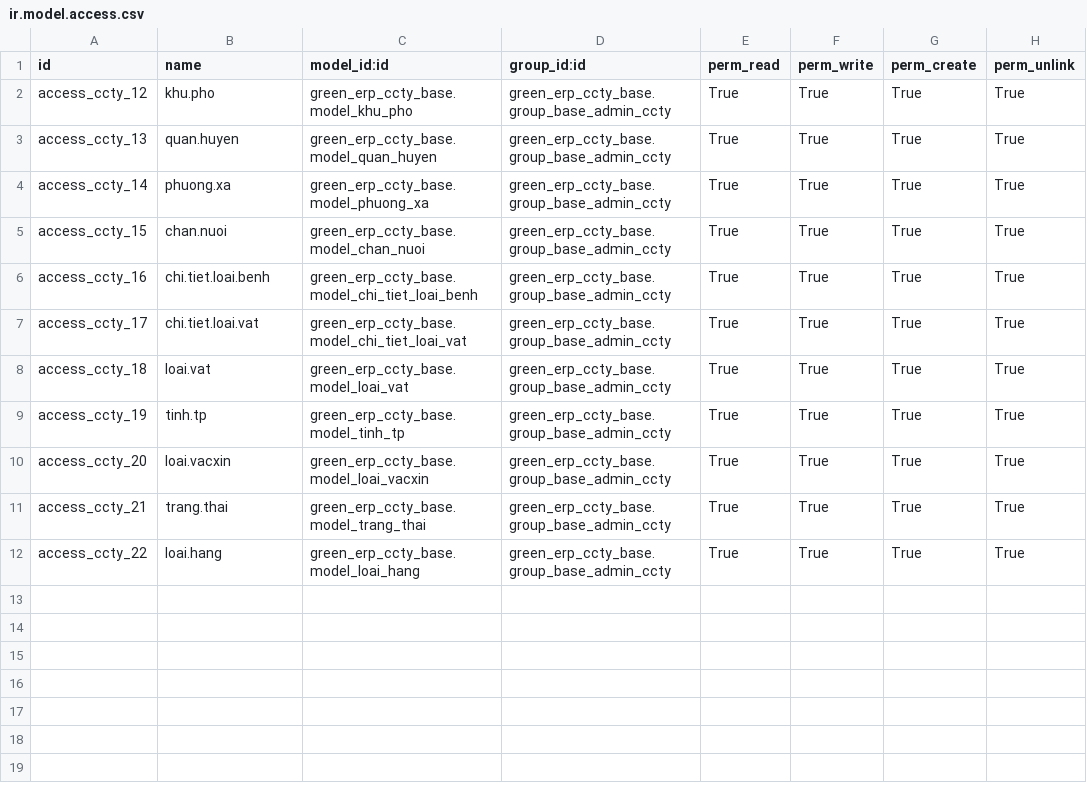
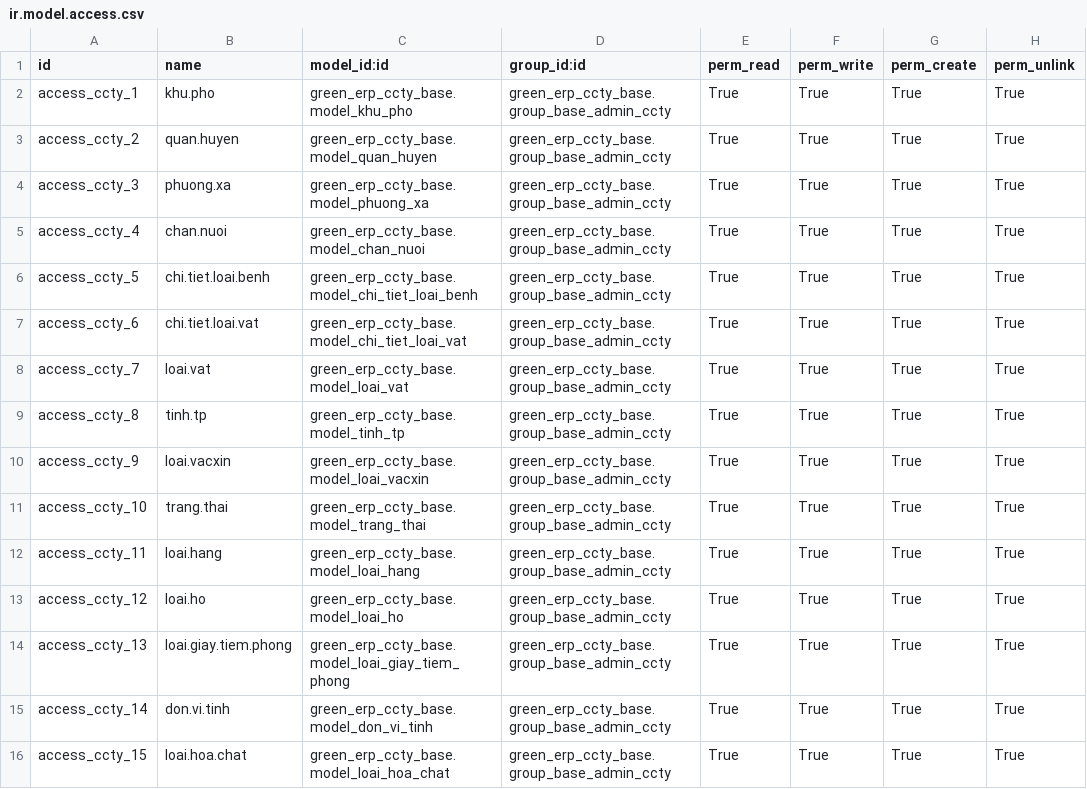
Before and after one commit to minhphung171093/GreenERP_V7, a CSV file: openerp/addons-ccty/green_erp_ccty_base/security/ir.model.access.csv, drawn as a sheet.

```diff
--- a/openerp/addons-ccty/green_erp_ccty_base/security/ir.model.access.csv
+++ b/openerp/addons-ccty/green_erp_ccty_base/security/ir.model.access.csv
@@ -1,12 +1,16 @@
 id,name,model_id:id,group_id:id,perm_read,perm_write,perm_create,perm_unlink
-access_ccty_12,khu.pho,green_erp_ccty_base.model_khu_pho,green_erp_ccty_base.group_base_admin_ccty,True,True,True,True
-access_ccty_13,quan.huyen,green_erp_ccty_base.model_quan_huyen,green_erp_ccty_base.group_base_admin_ccty,True,True,True,True
-access_ccty_14,phuong.xa,green_erp_ccty_base.model_phuong_xa,green_erp_ccty_base.group_base_admin_ccty,True,True,True,True
-access_ccty_15,chan.nuoi,green_erp_ccty_base.model_chan_nuoi,green_erp_ccty_base.group_base_admin_ccty,True,True,True,True
-access_ccty_16,chi.tiet.loai.benh,green_erp_ccty_base.model_chi_tiet_loai_benh,green_erp_ccty_base.group_base_admin_ccty,True,True,True,True
-access_ccty_17,chi.tiet.loai.vat,green_erp_ccty_base.model_chi_tiet_loai_vat,green_erp_ccty_base.group_base_admin_ccty,True,True,True,True
-access_ccty_18,loai.vat,green_erp_ccty_base.model_loai_vat,green_erp_ccty_base.group_base_admin_ccty,True,True,True,True
-access_ccty_19,tinh.tp,green_erp_ccty_base.model_tinh_tp,green_erp_ccty_base.group_base_admin_ccty,True,True,True,True
-access_ccty_20,loai.vacxin,green_erp_ccty_base.model_loai_vacxin,green_erp_ccty_base.group_base_admin_ccty,True,True,True,True
-access_ccty_21,trang.thai,green_erp_ccty_base.model_trang_thai,green_erp_ccty_base.group_base_admin_ccty,True,True,True,True
-access_ccty_22,loai.hang,green_erp_ccty_base.model_loai_hang,green_erp_ccty_base.group_base_admin_ccty,True,True,True,True
+access_ccty_1,khu.pho,green_erp_ccty_base.model_khu_pho,green_erp_ccty_base.group_base_admin_ccty,True,True,True,True
+access_ccty_2,quan.huyen,green_erp_ccty_base.model_quan_huyen,green_erp_ccty_base.group_base_admin_ccty,True,True,True,True
+access_ccty_3,phuong.xa,green_erp_ccty_base.model_phuong_xa,green_erp_ccty_base.group_base_admin_ccty,True,True,True,True
+access_ccty_4,chan.nuoi,green_erp_ccty_base.model_chan_nuoi,green_erp_ccty_base.group_base_admin_ccty,True,True,True,True
+access_ccty_5,chi.tiet.loai.benh,green_erp_ccty_base.model_chi_tiet_loai_benh,green_erp_ccty_base.group_base_admin_ccty,True,True,True,True
+access_ccty_6,chi.tiet.loai.vat,green_erp_ccty_base.model_chi_tiet_loai_vat,green_erp_ccty_base.group_base_admin_ccty,True,True,True,True
+access_ccty_7,loai.vat,green_erp_ccty_base.model_loai_vat,green_erp_ccty_base.group_base_admin_ccty,True,True,True,True
+access_ccty_8,tinh.tp,green_erp_ccty_base.model_tinh_tp,green_erp_ccty_base.group_base_admin_ccty,True,True,True,True
+access_ccty_9,loai.vacxin,green_erp_ccty_base.model_loai_vacxin,green_erp_ccty_base.group_base_admin_ccty,True,True,True,True
+access_ccty_10,trang.thai,green_erp_ccty_base.model_trang_thai,green_erp_ccty_base.group_base_admin_ccty,True,True,True,True
+access_ccty_11,loai.hang,green_erp_ccty_base.model_loai_hang,green_erp_ccty_base.group_base_admin_ccty,True,True,True,True
+access_ccty_12,loai.ho,green_erp_ccty_base.model_loai_ho,green_erp_ccty_base.group_base_admin_ccty,True,True,True,True
+access_ccty_13,loai.giay.tiem.phong,green_erp_ccty_base.model_loai_giay_tiem_phong,green_erp_ccty_base.group_base_admin_ccty,True,True,True,True
+access_ccty_14,don.vi.tinh,green_erp_ccty_base.model_don_vi_tinh,green_erp_ccty_base.group_base_admin_ccty,True,True,True,True
+access_ccty_15,loai.hoa.chat,green_erp_ccty_base.model_loai_hoa_chat,green_erp_ccty_base.group_base_admin_ccty,True,True,True,True
```
Also changed, not shown: openerp/addons-ccty/green_erp_ccty_cocaudan/security/ir.model.access.csv, openerp/addons-ccty/green_erp_ccty_nhapxuatquacanh/security/ir.model.access.csv, 3 other files.
